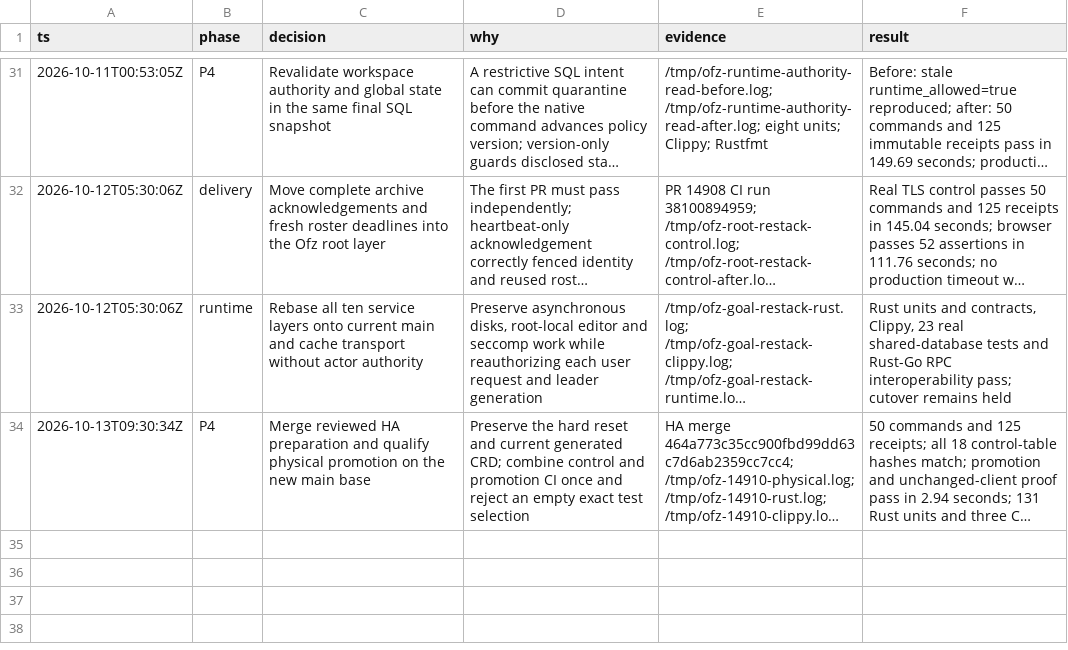
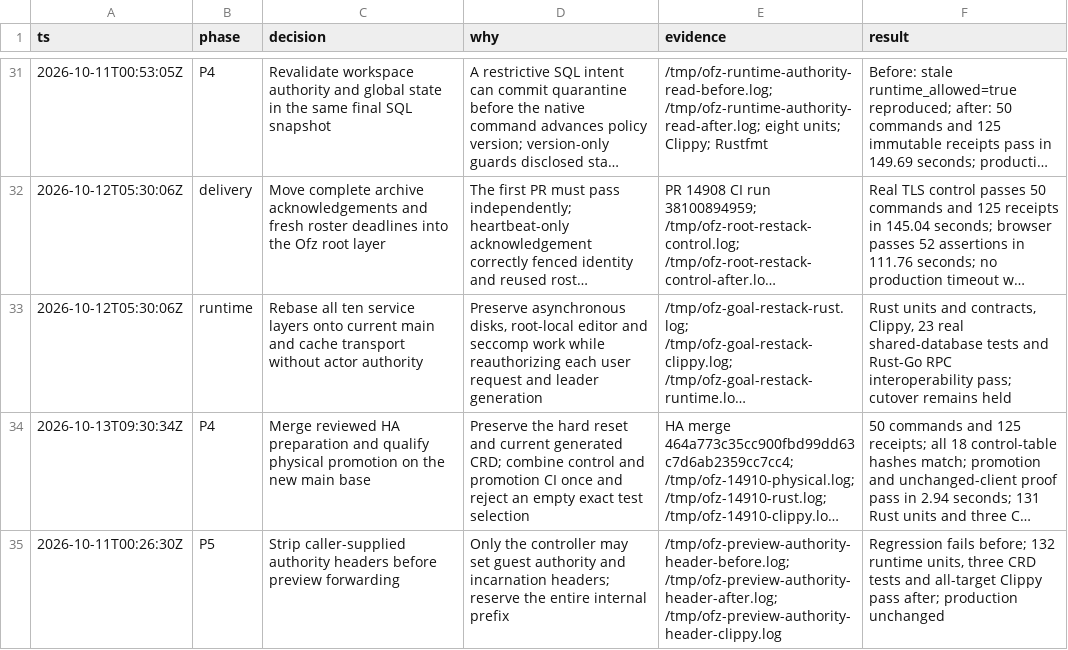
Before and after one commit to gregkonush/lab, a TSV file: docs/tengri/ofz-implementation-decisions.tsv, drawn as a sheet; only a part is shown, gaps mark what is left out; long unchanged cells end in …; the diff names each change by its address in the sheet, - before the commit and + after, or states it on an @@ line.

Commit message:
fix(tengri): strip caller authority headers from previews

```diff
--- a/docs/tengri/ofz-implementation-decisions.tsv
+++ b/docs/tengri/ofz-implementation-decisions.tsv
+row 35: 2026-10-11T00:26:30Z | P5 | Strip caller-supplied authority headers before preview forwarding | Only the controller may set guest authority and incarnation headers; reserve the entire internal prefix | /tmp/ofz-preview-authority-header-before.log; /tmp/ofz-preview-authority-header-after.log; /tmp/ofz-preview-authority-header-clippy.log | Regression fails before; 132 runtime units, three CRD tests and all-target Clippy pass after; production unchanged
```
Also changed, not shown: 1 other file.
